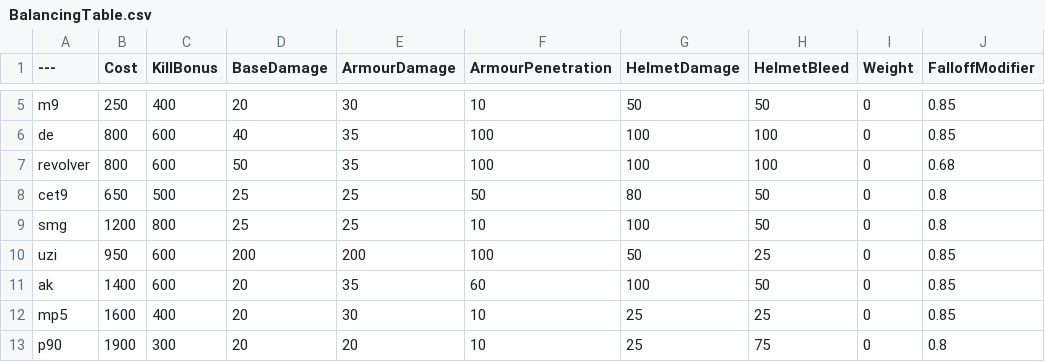
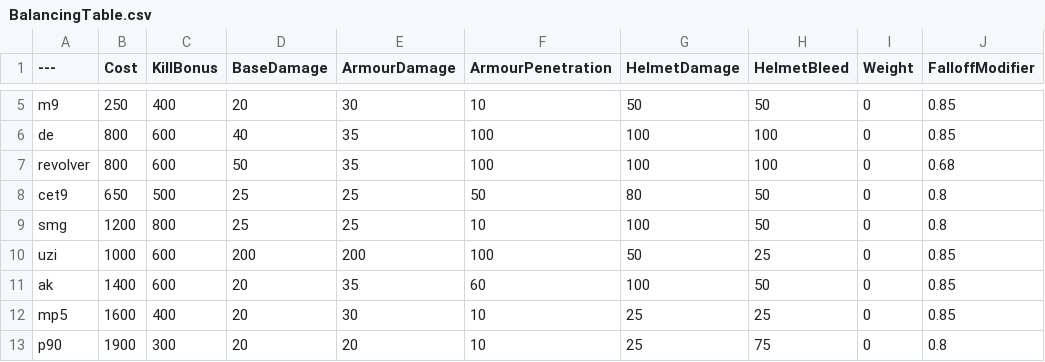
Before and after one commit to asdasdnasdkadsnjk/BalancingTable, a CSV file: BalancingTable.csv, drawn as a sheet; only a part is shown, gaps mark what is left out; the diff names each change by its address in the sheet, - before the commit and + after, or states it on an @@ line.

Commit message:
Update BalancingTable.csv

```diff
--- a/BalancingTable.csv
+++ b/BalancingTable.csv
-B10 (Cost): 950
+B10 (Cost): 1000
```
